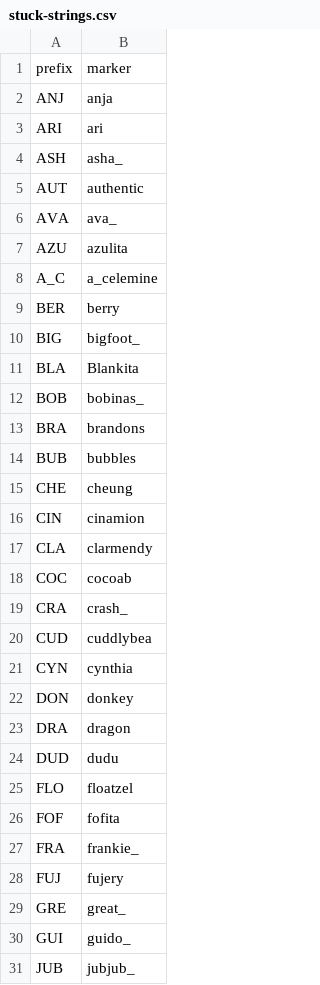
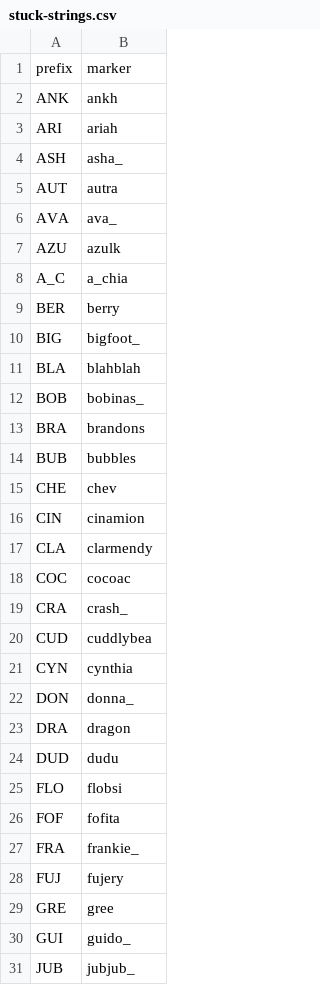
Before and after one commit to veprice/tileSetter, a CSV file: data/stuck-strings.csv, drawn as a sheet; only a part is shown; the diff covers the shown part only.

Commit message:
Update stuck-strings.csv

```diff
--- a/data/stuck-strings.csv
+++ b/data/stuck-strings.csv
@@ -1,12 +1,12 @@
 prefix,marker
-ANJ,anja
-ARI,ari
+ANK,ankh
+ARI,ariah
 ASH,asha_
-AUT,authentic
+AUT,autra
 AVA,ava_
-AZU,azulita
-A_C,a_celemine
+AZU,azulk
+A_C,a_chia
 BER,berry
 BIG,bigfoot_
-BLA,Blankita
+BLA,blahblah
 BOB,bobinas_
@@ -14,6 +14,6 @@ BRA,brandons
 BUB,bubbles
-CHE,cheung
+CHE,chev
 CIN,cinamion
 CLA,clarmendy
-COC,cocoab
+COC,cocoac
 CRA,crash_
@@ -21,6 +21,6 @@ CUD,cuddlybea
 CYN,cynthia
-DON,donkey
+DON,donna_
 DRA,dragon
 DUD,dudu
-FLO,floatzel
+FLO,flobsi
 FOF,fofita
@@ -28,3 +28,3 @@ FRA,frankie_
 FUJ,fujery
-GRE,great_
+GRE,gree
 GUI,guido_
```
Also changed, not shown: 2 added rows, 2 removed rows and 6 edited cells elsewhere in this file.
